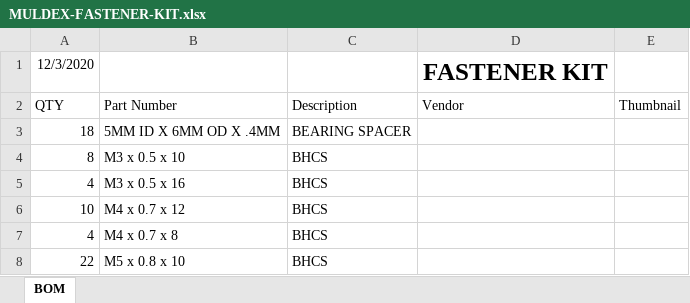
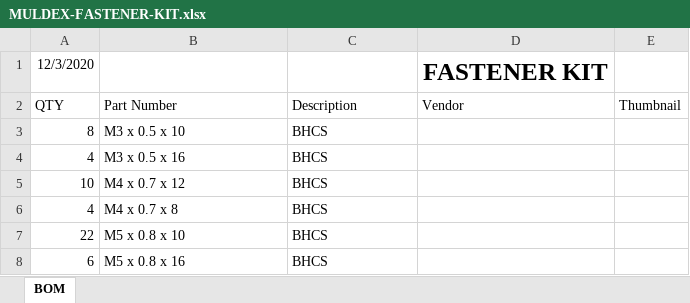
Before and after one commit to 3dprintingworld/MULDEX, an Excel workbook: BOM/MULDEX-FASTENER-KIT.xlsx, sheet BOM, drawn as a sheet; only a part is shown; the shorter side is filled out with more unchanged rows; values as stored, in another font and other column widths than the file's, no borders; charts and pictures not drawn; the diff names each change by its address in the sheet, - before the commit and + after, or states it on an @@ line.

Commit message:
BOM

```diff
--- a/BOM/MULDEX-FASTENER-KIT.xlsx (sheet BOM)
+++ b/BOM/MULDEX-FASTENER-KIT.xlsx (sheet BOM)
-row 3: 18 | 5MM ID X 6MM OD X .4MM | BEARING SPACER
```
Also changed, not shown: charts or pictures.
